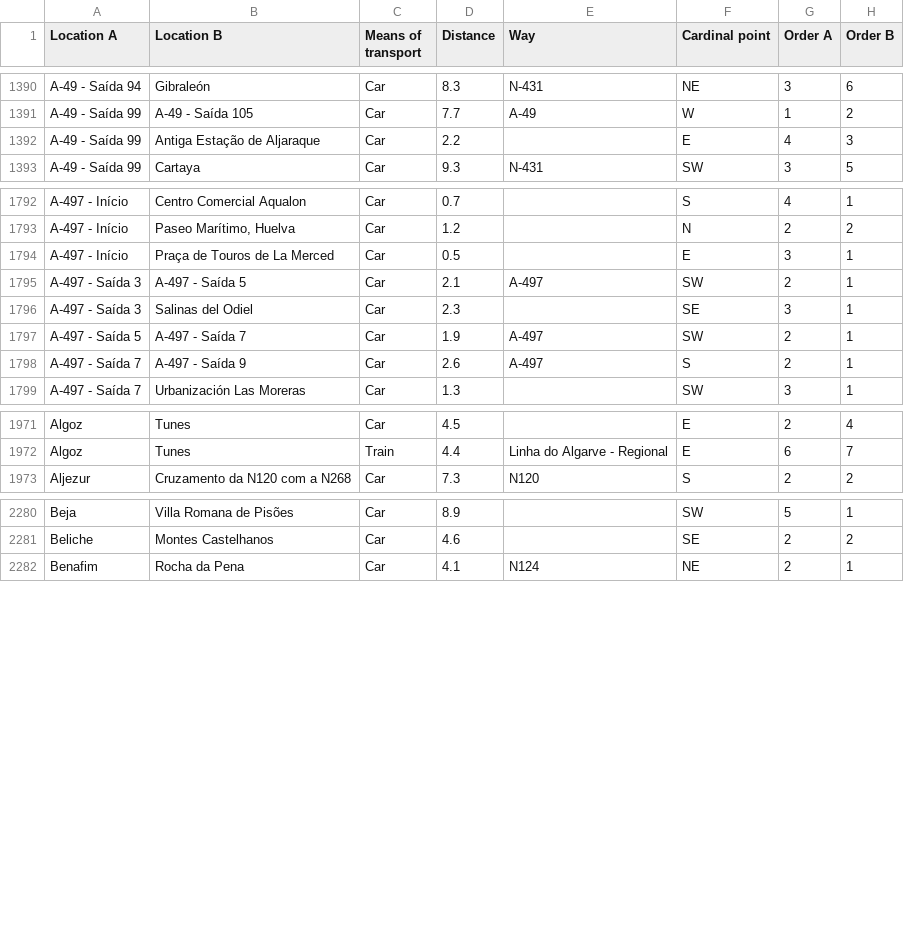
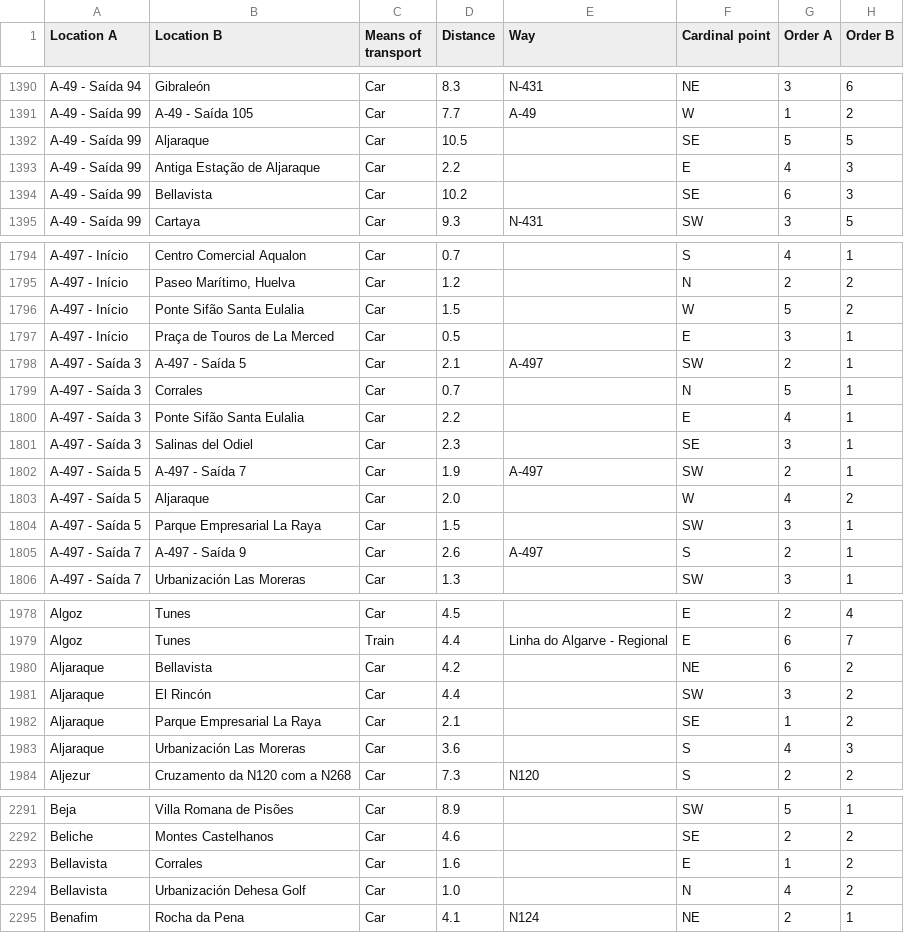
Before and after one commit to migueldgoncalves/Viajar, a CSV file: src/travel/csv/connection.csv, drawn as a sheet; only a part is shown, gaps mark what is left out; the diff covers the shown part only.

Commit message:
3223 locations - New locations in Huelva

```diff
--- a/src/travel/csv/connection.csv
+++ b/src/travel/csv/connection.csv
@@ -1391,3 +1391,5 @@ A-49 - Saída 94,Gibraleón,Car,8.3,N-431,NE,3,6
 A-49 - Saída 99,A-49 - Saída 105,Car,7.7,A-49,W,1,2
+A-49 - Saída 99,Aljaraque,Car,10.5,,SE,5,5
 A-49 - Saída 99,Antiga Estação de Aljaraque,Car,2.2,,E,4,3
+A-49 - Saída 99,Bellavista,Car,10.2,,SE,6,3
 A-49 - Saída 99,Cartaya,Car,9.3,N-431,SW,3,5
@@ -1793,6 +1795,11 @@ A-497 - Início,Centro Comercial Aqualon,Car,0.7,,S,4,1
 A-497 - Início,"Paseo Marítimo, Huelva",Car,1.2,,N,2,2
+A-497 - Início,Ponte Sifão Santa Eulalia,Car,1.5,,W,5,2
 A-497 - Início,Praça de Touros de La Merced,Car,0.5,,E,3,1
 A-497 - Saída 3,A-497 - Saída 5,Car,2.1,A-497,SW,2,1
+A-497 - Saída 3,Corrales,Car,0.7,,N,5,1
+A-497 - Saída 3,Ponte Sifão Santa Eulalia,Car,2.2,,E,4,1
 A-497 - Saída 3,Salinas del Odiel,Car,2.3,,SE,3,1
 A-497 - Saída 5,A-497 - Saída 7,Car,1.9,A-497,SW,2,1
+A-497 - Saída 5,Aljaraque,Car,2.0,,W,4,2
+A-497 - Saída 5,Parque Empresarial La Raya,Car,1.5,,SW,3,1
 A-497 - Saída 7,A-497 - Saída 9,Car,2.6,A-497,S,2,1
@@ -1972,2 +1979,6 @@ Algoz,Tunes,Car,4.5,,E,2,4
 Algoz,Tunes,Train,4.4,Linha do Algarve - Regional,E,6,7
+Aljaraque,Bellavista,Car,4.2,,NE,6,2
+Aljaraque,El Rincón,Car,4.4,,SW,3,2
+Aljaraque,Parque Empresarial La Raya,Car,2.1,,SE,1,2
+Aljaraque,Urbanización Las Moreras,Car,3.6,,S,4,3
 Aljezur,Cruzamento da N120 com a N268,Car,7.3,N120,S,2,2
@@ -2281,2 +2292,4 @@ Beja,Villa Romana de Pisões,Car,8.9,,SW,5,1
 Beliche,Montes Castelhanos,Car,4.6,,SE,2,2
+Bellavista,Corrales,Car,1.6,,E,1,2
+Bellavista,Urbanización Dehesa Golf,Car,1.0,,N,4,2
 Benafim,Rocha da Pena,Car,4.1,N124,NE,2,1
```
Also changed, not shown: 4 added rows elsewhere in this file, src/travel/csv/location.csv, src/travel/csv/location_spain.csv.
